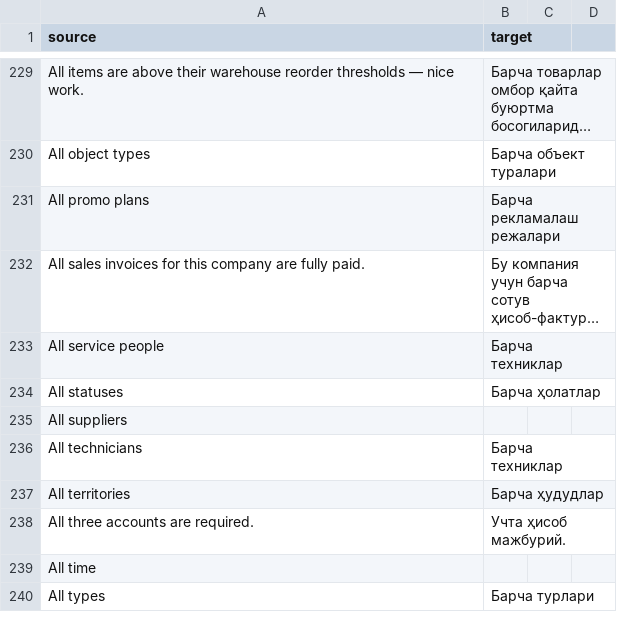
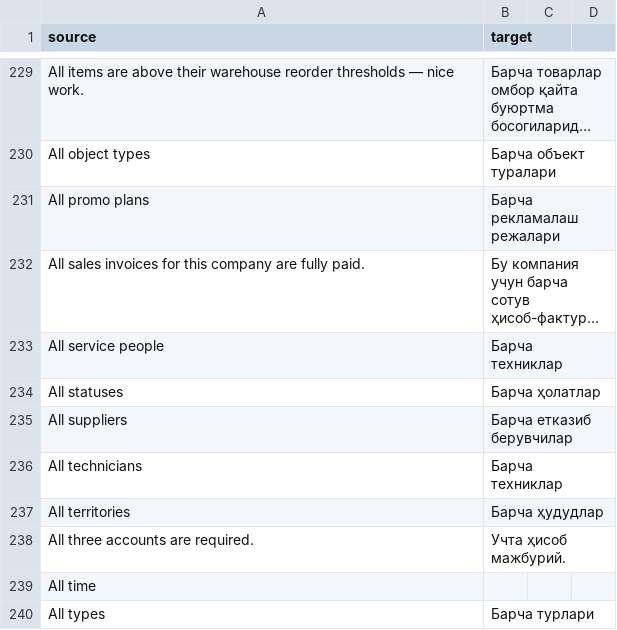
Before and after one commit to zvictory/stabler, a CSV file: stabler/translations/uzc.csv, drawn as a sheet; only a part is shown, gaps mark what is left out; long unchanged cells end in ….

```diff
--- a/stabler/translations/uzc.csv
+++ b/stabler/translations/uzc.csv
@@ -234,3 +234,3 @@ All service people,Барча техниклар
 All statuses,Барча ҳолатлар
-All suppliers,
+All suppliers,Барча етказиб берувчилар
 All technicians,Барча техниклар
```
Also changed, not shown: stabler/translations/ru.csv, stabler/translations/tr.csv, 5 other files.
